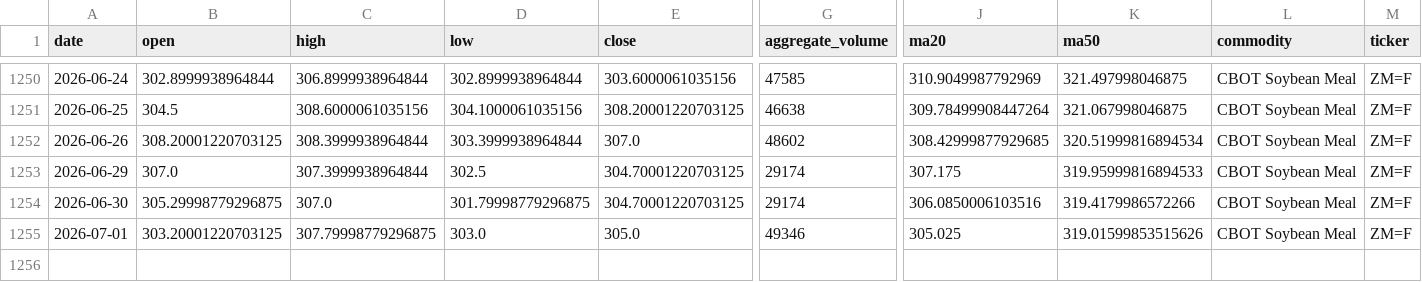
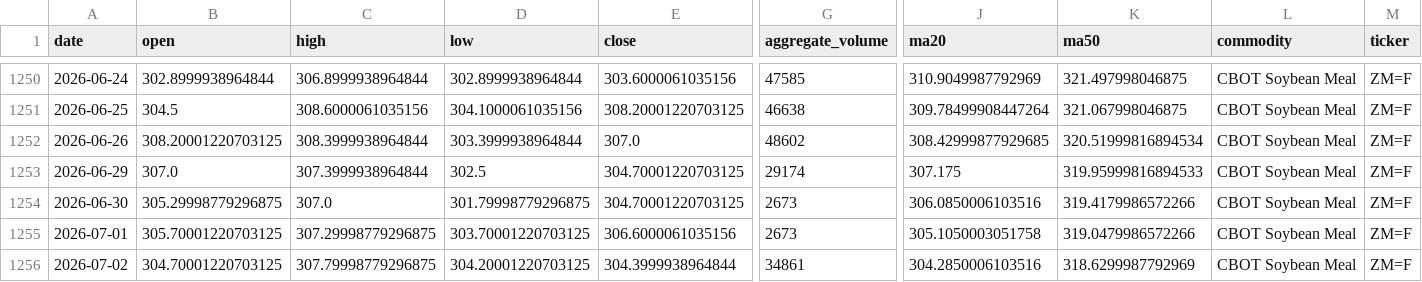
Before and after one commit to jjch1986/price-chart-site, a CSV file: data/SoybeanMeal_data.csv, drawn as a sheet; only a part is shown, gaps mark what is left out; rows hold the shown columns only; the diff names each change by its address in the sheet, - before the commit and + after, or states it on an @@ line.

```diff
--- a/data/SoybeanMeal_data.csv
+++ b/data/SoybeanMeal_data.csv
-G1254 (aggregate_volume): 29174
+G1254 (aggregate_volume): 2673
-B1255 (open): 303.20001220703125
+B1255 (open): 305.70001220703125
-C1255 (high): 307.79998779296875
+C1255 (high): 307.29998779296875
-D1255 (low): 303.0
+D1255 (low): 303.70001220703125
-E1255 (close): 305.0
+E1255 (close): 306.6000061035156
-G1255 (aggregate_volume): 49346
+G1255 (aggregate_volume): 2673
-J1255 (ma20): 305.025
+J1255 (ma20): 305.1050003051758
-K1255 (ma50): 319.01599853515626
+K1255 (ma50): 319.0479986572266
+row 1256: 2026-07-02 | 304.70001220703125 | 307.79998779296875 | 304.20001220703125 | 304.3999938964844 | 34861 | 304.2850006103516 | 318.6299987792969 | CBOT Soybean Meal | ZM=F
```
Also changed, not shown: data/Brent_data.csv, data/Copper_data.csv, 21 other files.
